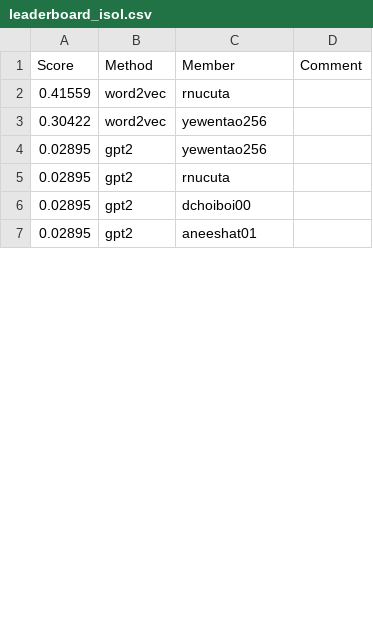
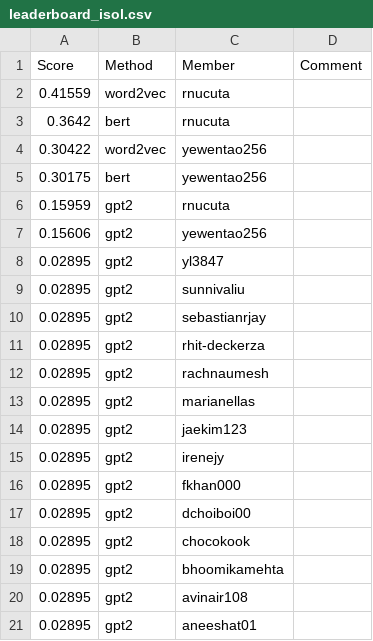
Before and after one commit to cornell-cs5740-sp25/leaderboards, a CSV file: a4/leaderboard_isol.csv, drawn as a sheet; only a part is shown; the diff covers the shown part only.

Commit message:
A4 Leaderboard Update

```diff
--- a/a4/leaderboard_isol.csv
+++ b/a4/leaderboard_isol.csv
@@ -2,6 +2,20 @@ Score,Method,Member,Comment
 0.41559,word2vec,rnucuta,
+0.3642,bert,rnucuta,
 0.30422,word2vec,yewentao256,
-0.02895,gpt2,yewentao256,
-0.02895,gpt2,rnucuta,
+0.30175,bert,yewentao256,
+0.15959,gpt2,rnucuta,
+0.15606,gpt2,yewentao256,
+0.02895,gpt2,yl3847,
+0.02895,gpt2,sunnivaliu,
+0.02895,gpt2,sebastianrjay,
+0.02895,gpt2,rhit-deckerza,
+0.02895,gpt2,rachnaumesh,
+0.02895,gpt2,marianellas,
+0.02895,gpt2,jaekim123,
+0.02895,gpt2,irenejy,
+0.02895,gpt2,fkhan000,
 0.02895,gpt2,dchoiboi00,
+0.02895,gpt2,chocokook,
+0.02895,gpt2,bhoomikamehta,
+0.02895,gpt2,avinair108,
 0.02895,gpt2,aneeshat01,
```
Also changed, not shown: 31 added rows and 2 edited cells elsewhere in this file.
